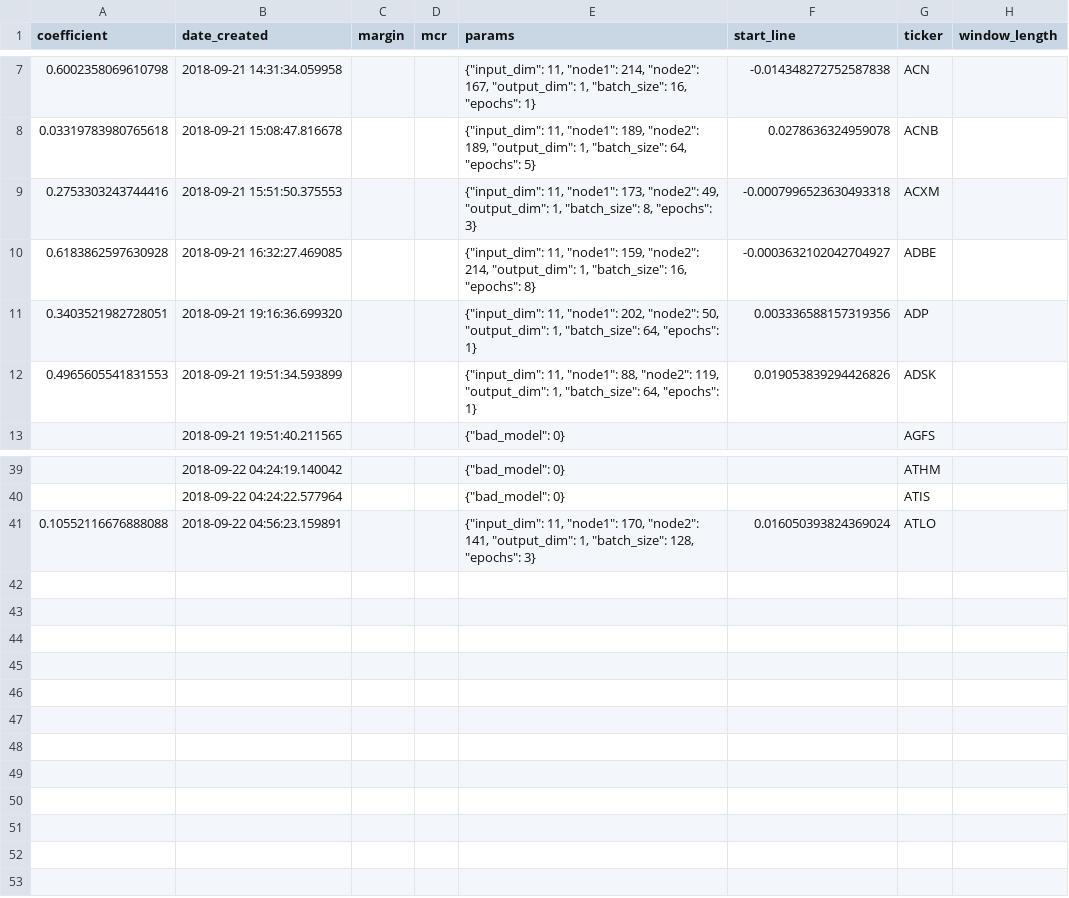
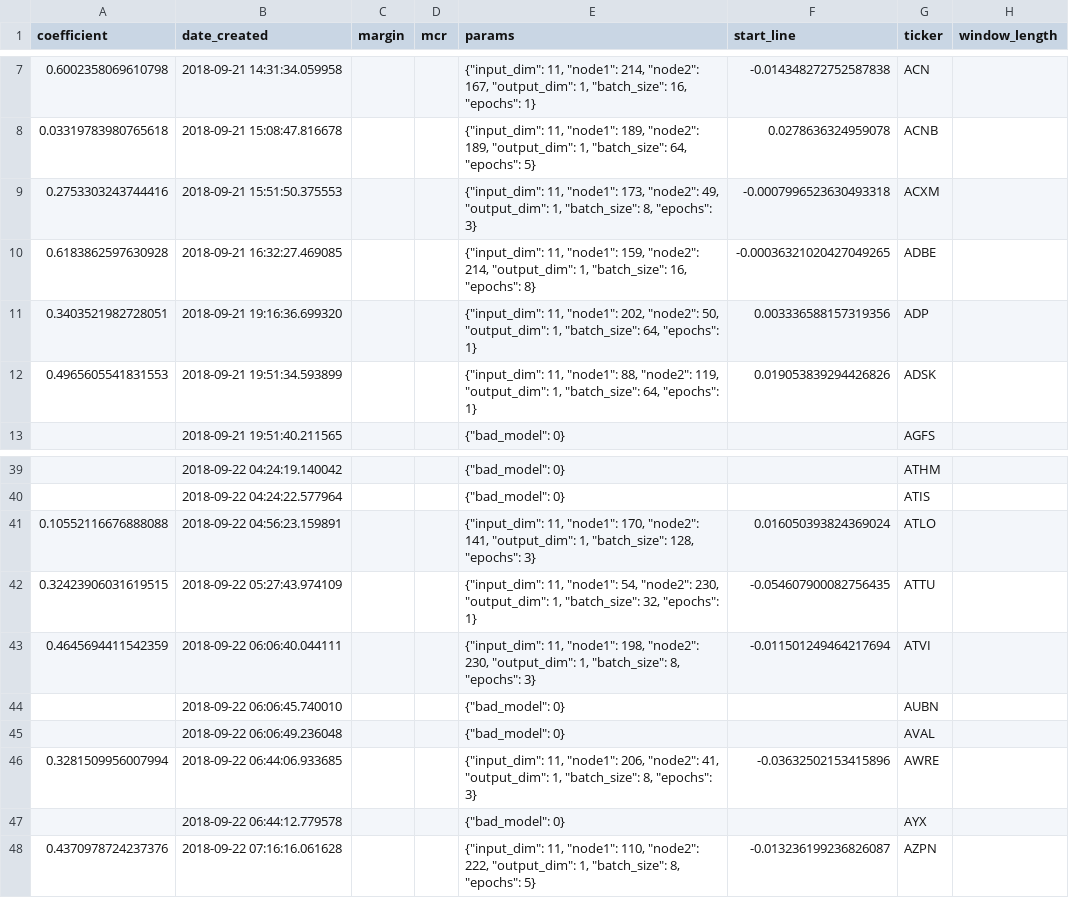
Before and after one commit to lodderwin/basemap, a CSV file: results/model_results_frank.csv, drawn as a sheet; only a part is shown, gaps mark what is left out.

Commit message:
created new models

```diff
--- a/results/model_results_frank.csv
+++ b/results/model_results_frank.csv
@@ -9,3 +9,3 @@ coefficient,date_created,margin,mcr,params,start_line,ticker,window_length
 0.2753303243744416,2018-09-21 15:51:50.375553,,,"{""input_dim"": 11, ""node1"": 173, ""node2"": 49, ""output_dim"": 1, ""batch_size"": 8, ""epochs"": 3}",-0.0007996523630493318,ACXM,
-0.6183862597630928,2018-09-21 16:32:27.469085,,,"{""input_dim"": 11, ""node1"": 159, ""node2"": 214, ""output_dim"": 1, ""batch_size"": 16, ""epochs"": 8}",-0.0003632102042704927,ADBE,
+0.6183862597630928,2018-09-21 16:32:27.469085,,,"{""input_dim"": 11, ""node1"": 159, ""node2"": 214, ""output_dim"": 1, ""batch_size"": 16, ""epochs"": 8}",-0.00036321020427049265,ADBE,
 0.3403521982728051,2018-09-21 19:16:36.699320,,,"{""input_dim"": 11, ""node1"": 202, ""node2"": 50, ""output_dim"": 1, ""batch_size"": 64, ""epochs"": 1}",0.003336588157319356,ADP,
@@ -41 +41,8 @@ coefficient,date_created,margin,mcr,params,start_line,ticker,window_length
 0.10552116676888088,2018-09-22 04:56:23.159891,,,"{""input_dim"": 11, ""node1"": 170, ""node2"": 141, ""output_dim"": 1, ""batch_size"": 128, ""epochs"": 3}",0.016050393824369024,ATLO,
+0.32423906031619515,2018-09-22 05:27:43.974109,,,"{""input_dim"": 11, ""node1"": 54, ""node2"": 230, ""output_dim"": 1, ""batch_size"": 32, ""epochs"": 1}",-0.054607900082756435,ATTU,
+0.4645694411542359,2018-09-22 06:06:40.044111,,,"{""input_dim"": 11, ""node1"": 198, ""node2"": 230, ""output_dim"": 1, ""batch_size"": 8, ""epochs"": 3}",-0.011501249464217694,ATVI,
+,2018-09-22 06:06:45.740010,,,"{""bad_model"": 0}",,AUBN,
+,2018-09-22 06:06:49.236048,,,"{""bad_model"": 0}",,AVAL,
+0.3281509956007994,2018-09-22 06:44:06.933685,,,"{""input_dim"": 11, ""node1"": 206, ""node2"": 41, ""output_dim"": 1, ""batch_size"": 8, ""epochs"": 3}",-0.03632502153415896,AWRE,
+,2018-09-22 06:44:12.779578,,,"{""bad_model"": 0}",,AYX,
+0.4370978724237376,2018-09-22 07:16:16.061628,,,"{""input_dim"": 11, ""node1"": 110, ""node2"": 222, ""output_dim"": 1, ""batch_size"": 8, ""epochs"": 5}",-0.013236199236826087,AZPN,
```
Also changed, not shown: 20 other files.
